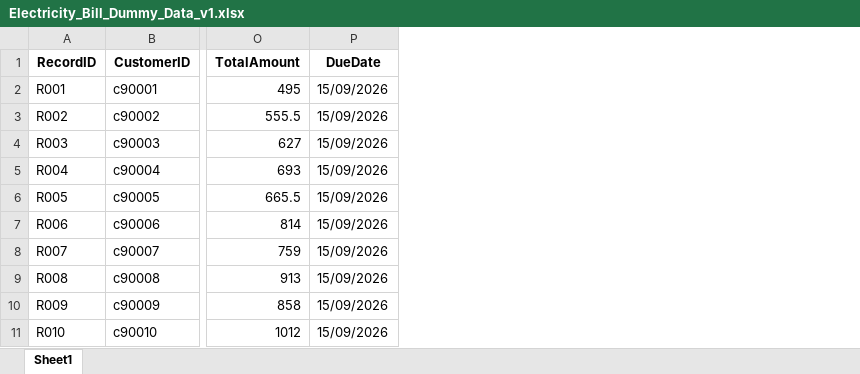
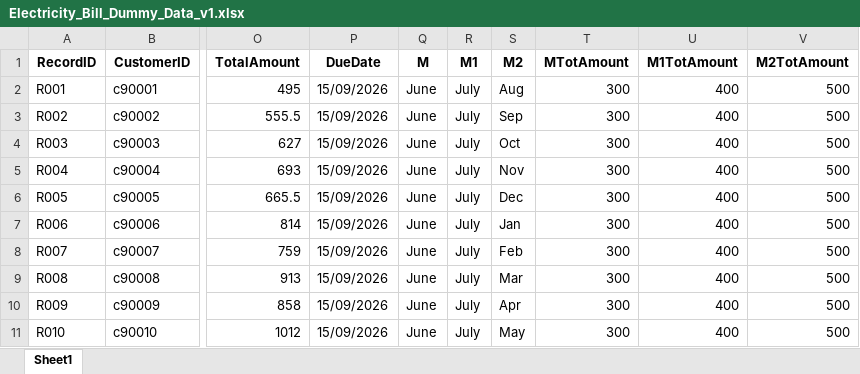
Before and after one commit to MSanan99/documentdesigner, an Excel workbook: Electricity_Bill_Dummy_Data_v1.xlsx, sheet Sheet1, drawn as a sheet; only a part is shown, gaps mark what is left out; values as stored, in another font and other column widths than the file's, no borders; the diff names each change by its address in the sheet, - before the commit and + after, or states it on an @@ line.

Commit message:
Add files via upload
Electricity Bill Template changes and sample output loaded

```diff
--- a/Electricity_Bill_Dummy_Data_v1.xlsx (sheet Sheet1)
+++ b/Electricity_Bill_Dummy_Data_v1.xlsx (sheet Sheet1)
+column Q (M), rows 2-11: all June
+column R (M1), rows 2-11: all July
+column S (M2), rows 2-11: Aug | Sep | Oct | Nov | Dec | Jan | Feb | Mar | Apr | May
+column T (MTotAmount), rows 2-11: all 300
+column U (M1TotAmount), rows 2-11: all 400
+column V (M2TotAmount), rows 2-11: all 500
```
Also changed, not shown: 4 other files.
